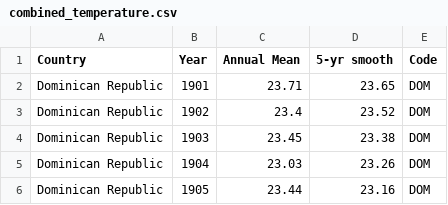
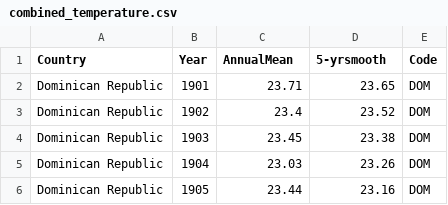
Before and after one commit to stak0015/climate-change-datasets, a CSV file: combined_temperature.csv, drawn as a sheet; only a part is shown.

Commit message:
Update combined_temperature.csv

```diff
--- a/combined_temperature.csv
+++ b/combined_temperature.csv
@@ -1,2 +1,2 @@
-Country,Year,Annual Mean,5-yr smooth,Code
+Country,Year,AnnualMean,5-yrsmooth,Code
 Dominican Republic,1901,23.71,23.65,DOM
```
